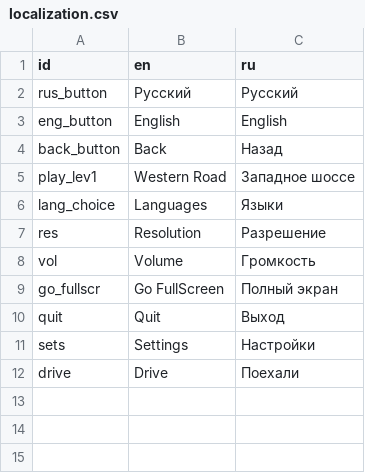
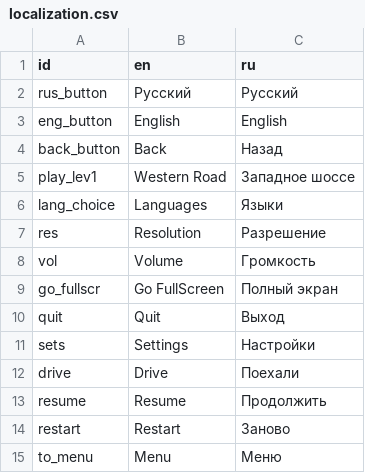
Before and after one commit to Dengoan969/BPGameOfThree, a CSV file: Assets/Resources/localization.csv, drawn as a sheet; the diff names each change by its address in the sheet, - before the commit and + after, or states it on an @@ line.

Commit message:
Added localization to Game Scene

```diff
--- a/Assets/Resources/localization.csv
+++ b/Assets/Resources/localization.csv
+row 13: resume | Resume | Продолжить
+row 14: restart | Restart | Заново
+row 15: to_menu | Menu | Меню
```
Also changed, not shown: 1 other file.
